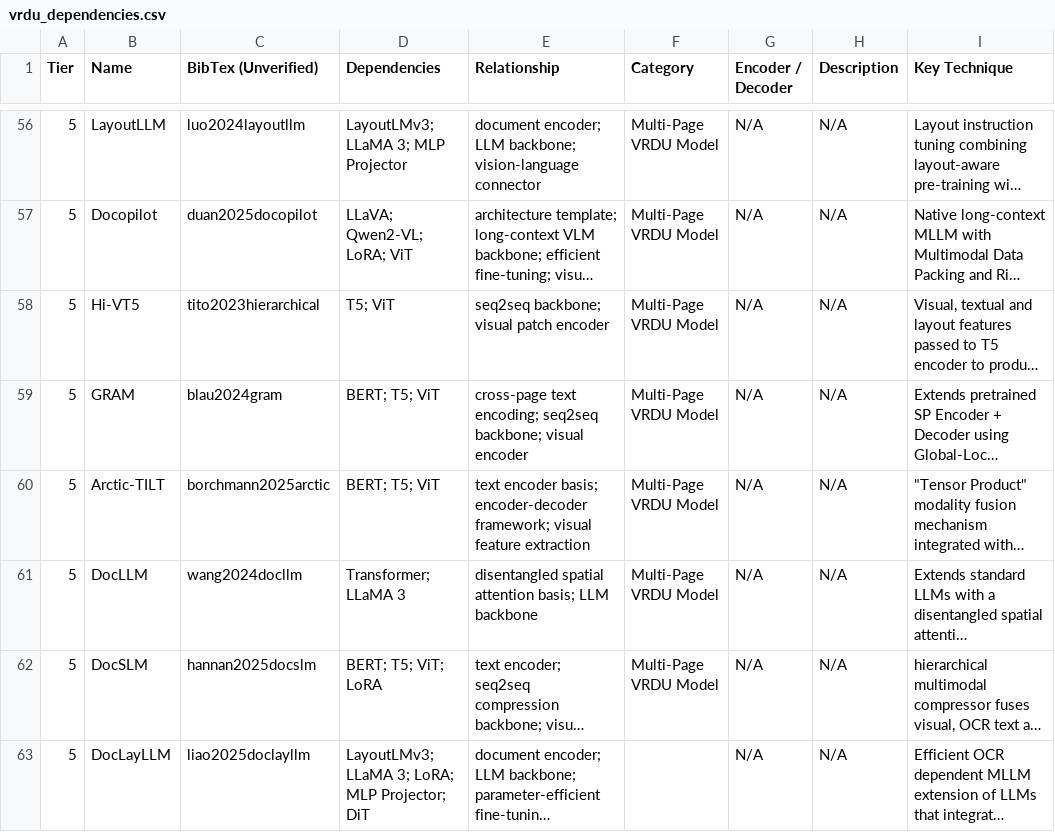
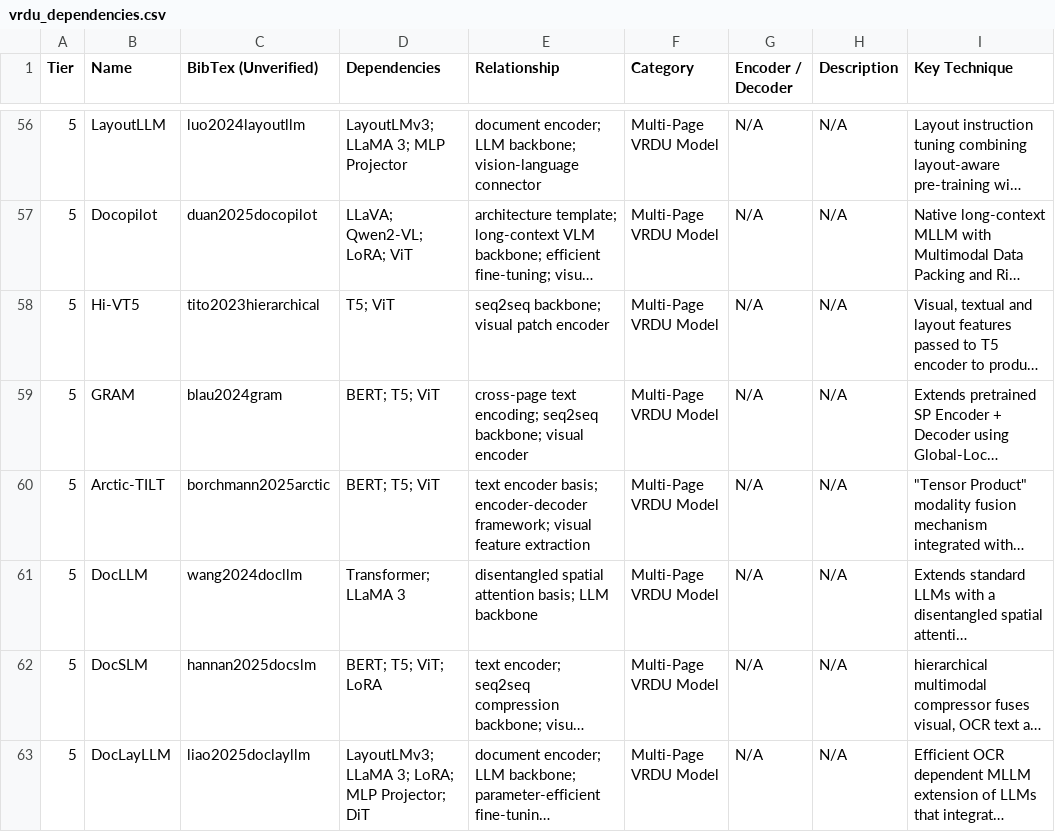
Before and after one commit to LeweiXu/Multi-Page-VRDU, a CSV file: vrdu_dependencies.csv, drawn as a sheet; only a part is shown, gaps mark what is left out; long unchanged cells end in …; the diff names each change by its address in the sheet, - before the commit and + after, or states it on an @@ line.

Commit message:
Updates

```diff
--- a/vrdu_dependencies.csv
+++ b/vrdu_dependencies.csv
-F63 (Category): (empty)
+F63 (Category): Multi-Page VRDU Model
```
